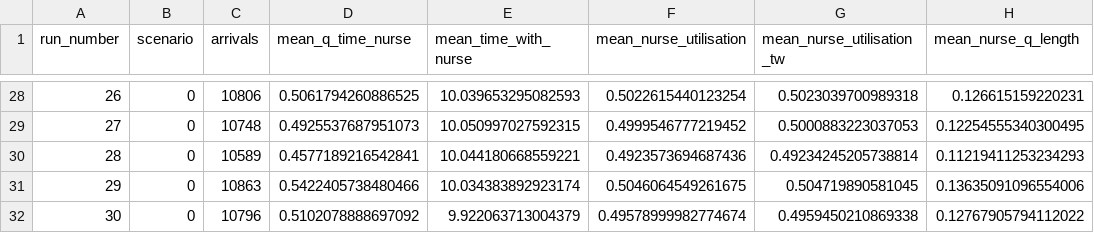
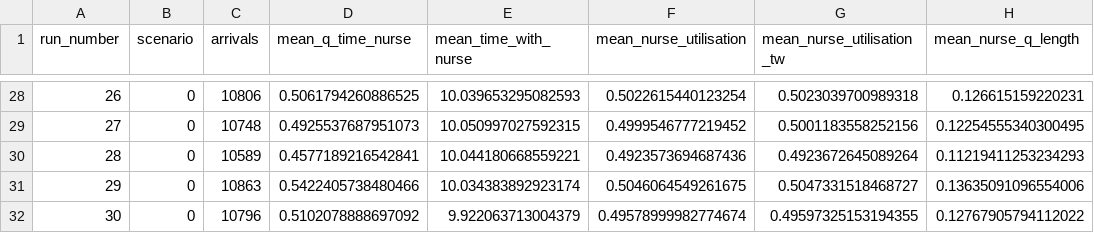
Before and after one commit to pythonhealthdatascience/pydesrap_mms, a CSV file: outputs/example_run.csv, drawn as a sheet; only a part is shown, gaps mark what is left out; the diff covers the shown part only.

```diff
--- a/outputs/example_run.csv
+++ b/outputs/example_run.csv
@@ -28,5 +28,5 @@ run_number,scenario,arrivals,mean_q_time_nurse,mean_time_with_nurse,mean_nurse_u
 26,0,10806,0.5061794260886525,10.039653295082593,0.5022615440123254,0.5023039700989318,0.126615159220231
-27,0,10748,0.4925537687951073,10.050997027592315,0.4999546777219452,0.5000883223037053,0.12254555340300495
-28,0,10589,0.4577189216542841,10.044180668559221,0.4923573694687436,0.49234245205738814,0.11219411253234293
-29,0,10863,0.5422405738480466,10.034383892923174,0.5046064549261675,0.504719890581045,0.13635091096554006
-30,0,10796,0.5102078888697092,9.922063713004379,0.49578999982774674,0.4959450210869338,0.12767905794112022
+27,0,10748,0.4925537687951073,10.050997027592315,0.4999546777219452,0.5001183558252156,0.12254555340300495
+28,0,10589,0.4577189216542841,10.044180668559221,0.4923573694687436,0.4923672645089264,0.11219411253234293
+29,0,10863,0.5422405738480466,10.034383892923174,0.5046064549261675,0.5047331518468727,0.13635091096554006
+30,0,10796,0.5102078888697092,9.922063713004379,0.49578999982774674,0.49597325153194355,0.12767905794112022
```
Also changed, not shown: 28 edited cells elsewhere in this file, outputs/example_overall.csv, 5 other files.
